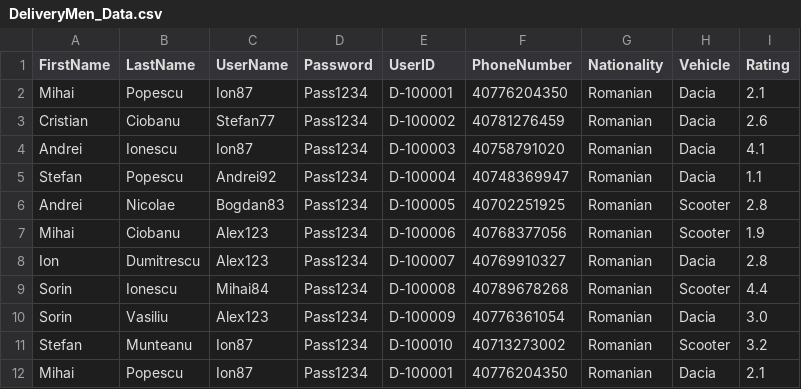
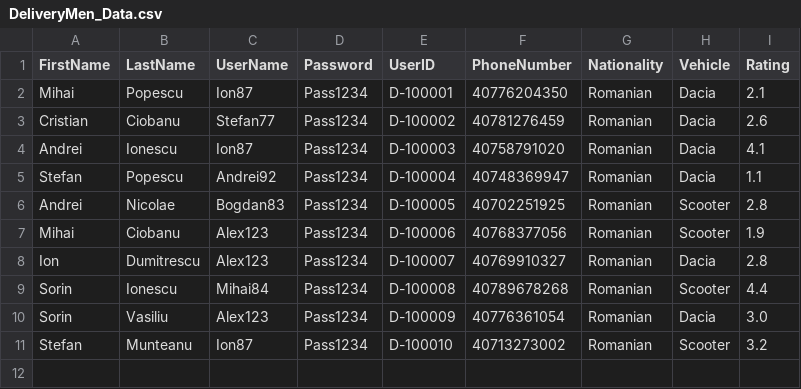
Before and after one commit to Tudorr02/FoodDelivery, a CSV file: res/CSV/DeliveryMen_Data.csv, drawn as a sheet.

```diff
--- a/res/CSV/DeliveryMen_Data.csv
+++ b/res/CSV/DeliveryMen_Data.csv
@@ -11,2 +11 @@ Sorin,Vasiliu,Alex123,Pass1234,D-100009,40776361054,Romanian,Dacia,3.0
 Stefan,Munteanu,Ion87,Pass1234,D-100010,40713273002,Romanian,Scooter,3.2
-Mihai,Popescu,Ion87,Pass1234,D-100001,40776204350,Romanian,Dacia,2.1
```
Also changed, not shown: res/CSV/Client_Data.csv, res/CSV/DeliveryOrders_Data.csv, 9 other files.
